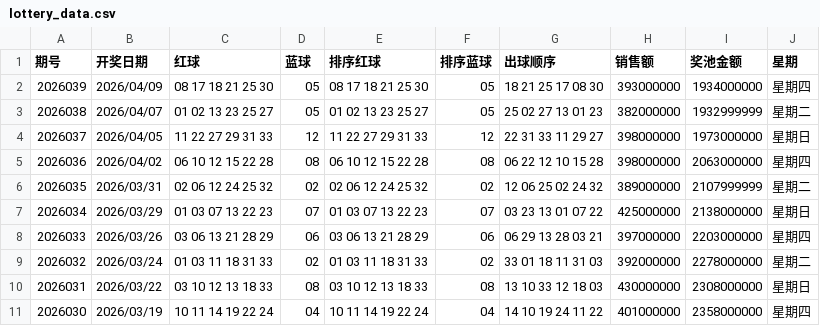
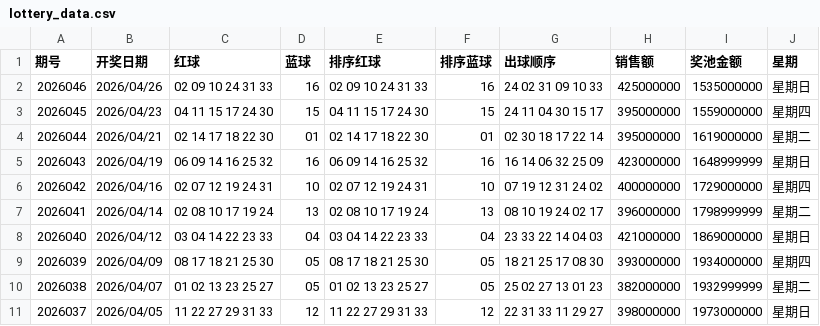
Before and after one commit to fentouxungui/Double-Color-Ball-Data, a CSV file: lottery_data.csv, drawn as a sheet; only a part is shown; the shorter side is filled out with more unchanged rows.

Commit message:
Update lottery_data.csv

```diff
--- a/lottery_data.csv
+++ b/lottery_data.csv
@@ -1,2 +1,9 @@
 期号,开奖日期,红球,蓝球,排序红球,排序蓝球,出球顺序,销售额,奖池金额,星期
+2026046,2026/04/26,02 09 10 24 31 33,16,02 09 10 24 31 33,16,24 02 31 09 10 33,425000000,1535000000,星期日
+2026045,2026/04/23,04 11 15 17 24 30,15,04 11 15 17 24 30,15,24 11 04 30 15 17,395000000,1559000000,星期四
+2026044,2026/04/21,02 14 17 18 22 30,01,02 14 17 18 22 30,01,02 30 18 17 22 14,395000000,1619000000,星期二
+2026043,2026/04/19,06 09 14 16 25 32,16,06 09 14 16 25 32,16,16 14 06 32 25 09,423000000,1648999999,星期日
+2026042,2026/04/16,02 07 12 19 24 31,10,02 07 12 19 24 31,10,07 19 12 31 24 02,400000000,1729000000,星期四
+2026041,2026/04/14,02 08 10 17 19 24,13,02 08 10 17 19 24,13,08 10 19 24 02 17,396000000,1798999999,星期二
+2026040,2026/04/12,03 04 14 22 23 33,04,03 04 14 22 23 33,04,23 33 22 14 04 03,421000000,1869000000,星期日
 2026039,2026/04/09,08 17 18 21 25 30,05,08 17 18 21 25 30,05,18 21 25 17 08 30,393000000,1934000000,星期四
```
